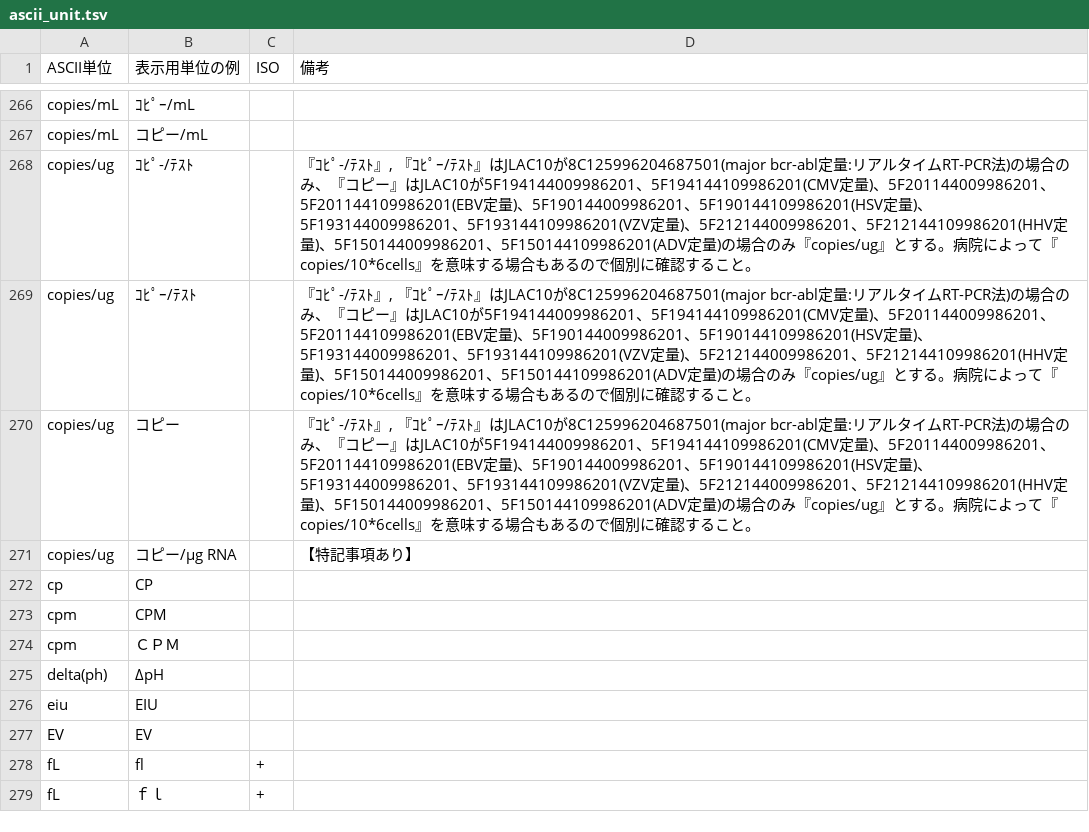
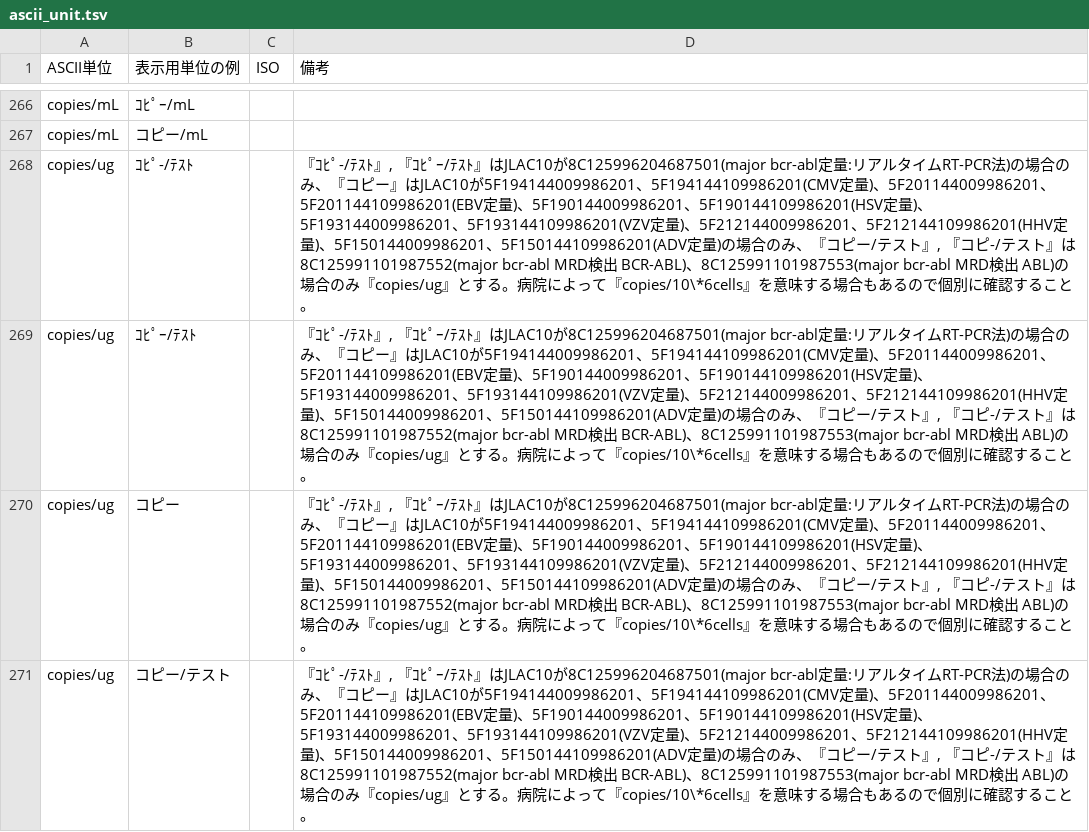
Before and after one commit to nhoHQ/SSMIX2_support_documents, a TSV file: master/ascii_unit.tsv, drawn as a sheet; only a part is shown, gaps mark what is left out; the shorter side is filled out with more unchanged rows; the diff covers the shown part only.

```diff
--- a/master/ascii_unit.tsv
+++ b/master/ascii_unit.tsv
@@ -267,4 +267,5 @@ copies/mL	ｺﾋﾟｰ/mL
 copies/mL	コピー/mL		
-copies/ug	ｺﾋﾟ-/ﾃｽﾄ		"『ｺﾋﾟ-/ﾃｽﾄ』, 『ｺﾋﾟｰ/ﾃｽﾄ』はJLAC10が8C125996204687501(major bcr-abl定量:リアルタイムRT-PCR法)の場合のみ、『コピー』はJLAC10が5F194144009986201、5F194144109986201(CMV定量)、5F201144009986201、5F201144109986201(EBV定量)、5F190144009986201、5F190144109986201(HSV定量)、5F193144009986201、5F193144109986201(VZV定量)、5F212144009986201、5F212144109986201(HHV定量)、5F150144009986201、5F150144109986201(ADV定量)の場合のみ『copies/ug』とする。病院によって『copies/10*6cells』を意味する場合もあるので個別に確認すること。"
-copies/ug	ｺﾋﾟｰ/ﾃｽﾄ		"『ｺﾋﾟ-/ﾃｽﾄ』, 『ｺﾋﾟｰ/ﾃｽﾄ』はJLAC10が8C125996204687501(major bcr-abl定量:リアルタイムRT-PCR法)の場合のみ、『コピー』はJLAC10が5F194144009986201、5F194144109986201(CMV定量)、5F201144009986201、5F201144109986201(EBV定量)、5F190144009986201、5F190144109986201(HSV定量)、5F193144009986201、5F193144109986201(VZV定量)、5F212144009986201、5F212144109986201(HHV定量)、5F150144009986201、5F150144109986201(ADV定量)の場合のみ『copies/ug』とする。病院によって『copies/10*6cells』を意味する場合もあるので個別に確認すること。"
-copies/ug	コピー		"『ｺﾋﾟ-/ﾃｽﾄ』, 『ｺﾋﾟｰ/ﾃｽﾄ』はJLAC10が8C125996204687501(major bcr-abl定量:リアルタイムRT-PCR法)の場合のみ、『コピー』はJLAC10が5F194144009986201、5F194144109986201(CMV定量)、5F201144009986201、5F201144109986201(EBV定量)、5F190144009986201、5F190144109986201(HSV定量)、5F193144009986201、5F193144109986201(VZV定量)、5F212144009986201、5F212144109986201(HHV定量)、5F150144009986201、5F150144109986201(ADV定量)の場合のみ『copies/ug』とする。病院によって『copies/10*6cells』を意味する場合もあるので個別に確認すること。"
+copies/ug	ｺﾋﾟ-/ﾃｽﾄ		"『ｺﾋﾟ-/ﾃｽﾄ』, 『ｺﾋﾟｰ/ﾃｽﾄ』はJLAC10が8C125996204687501(major bcr-abl定量:リアルタイムRT-PCR法)の場合のみ、『コピー』はJLAC10が5F194144009986201、5F194144109986201(CMV定量)、5F201144009986201、5F201144109986201(EBV定量)、5F190144009986201、5F190144109986201(HSV定量)、5F193144009986201、5F193144109986201(VZV定量)、5F212144009986201、5F212144109986201(HHV定量)、5F150144009986201、5F150144109986201(ADV定量)の場合のみ、『コピー/テスト』, 『コピ-/テスト』は8C125991101987552(major bcr-abl　MRD検出　BCR-ABL)、8C125991101987553(major bcr-abl　MRD検出　ABL)の場合のみ『copies/ug』とする。病院によって『copies/10\*6cells』を意味する場合もあるので個別に確認すること。"
+copies/ug	ｺﾋﾟｰ/ﾃｽﾄ		"『ｺﾋﾟ-/ﾃｽﾄ』, 『ｺﾋﾟｰ/ﾃｽﾄ』はJLAC10が8C125996204687501(major bcr-abl定量:リアルタイムRT-PCR法)の場合のみ、『コピー』はJLAC10が5F194144009986201、5F194144109986201(CMV定量)、5F201144009986201、5F201144109986201(EBV定量)、5F190144009986201、5F190144109986201(HSV定量)、5F193144009986201、5F193144109986201(VZV定量)、5F212144009986201、5F212144109986201(HHV定量)、5F150144009986201、5F150144109986201(ADV定量)の場合のみ、『コピー/テスト』, 『コピ-/テスト』は8C125991101987552(major bcr-abl　MRD検出　BCR-ABL)、8C125991101987553(major bcr-abl　MRD検出　ABL)の場合のみ『copies/ug』とする。病院によって『copies/10\*6cells』を意味する場合もあるので個別に確認すること。"
+copies/ug	コピー		"『ｺﾋﾟ-/ﾃｽﾄ』, 『ｺﾋﾟｰ/ﾃｽﾄ』はJLAC10が8C125996204687501(major bcr-abl定量:リアルタイムRT-PCR法)の場合のみ、『コピー』はJLAC10が5F194144009986201、5F194144109986201(CMV定量)、5F201144009986201、5F201144109986201(EBV定量)、5F190144009986201、5F190144109986201(HSV定量)、5F193144009986201、5F193144109986201(VZV定量)、5F212144009986201、5F212144109986201(HHV定量)、5F150144009986201、5F150144109986201(ADV定量)の場合のみ、『コピー/テスト』, 『コピ-/テスト』は8C125991101987552(major bcr-abl　MRD検出　BCR-ABL)、8C125991101987553(major bcr-abl　MRD検出　ABL)の場合のみ『copies/ug』とする。病院によって『copies/10\*6cells』を意味する場合もあるので個別に確認すること。"
+copies/ug	コピー/テスト		"『ｺﾋﾟ-/ﾃｽﾄ』, 『ｺﾋﾟｰ/ﾃｽﾄ』はJLAC10が8C125996204687501(major bcr-abl定量:リアルタイムRT-PCR法)の場合のみ、『コピー』はJLAC10が5F194144009986201、5F194144109986201(CMV定量)、5F201144009986201、5F201144109986201(EBV定量)、5F190144009986201、5F190144109986201(HSV定量)、5F193144009986201、5F193144109986201(VZV定量)、5F212144009986201、5F212144109986201(HHV定量)、5F150144009986201、5F150144109986201(ADV定量)の場合のみ、『コピー/テスト』, 『コピ-/テスト』は8C125991101987552(major bcr-abl　MRD検出　BCR-ABL)、8C125991101987553(major bcr-abl　MRD検出　ABL)の場合のみ『copies/ug』とする。病院によって『copies/10\*6cells』を意味する場合もあるので個別に確認すること。"
```
Also changed, not shown: 11 added rows and 2 edited cells elsewhere in this file, 1 other file.
